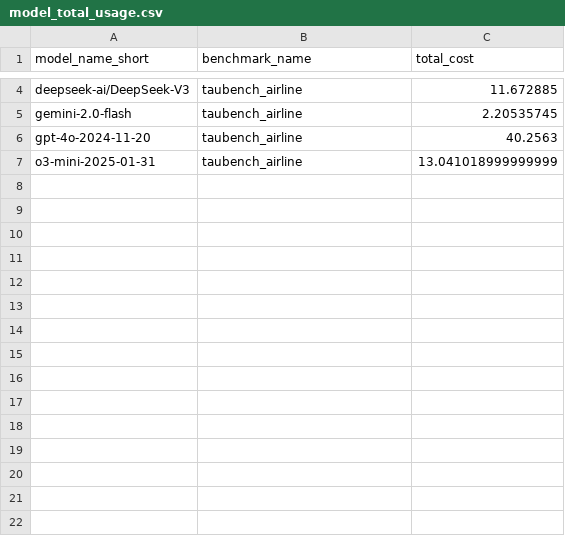
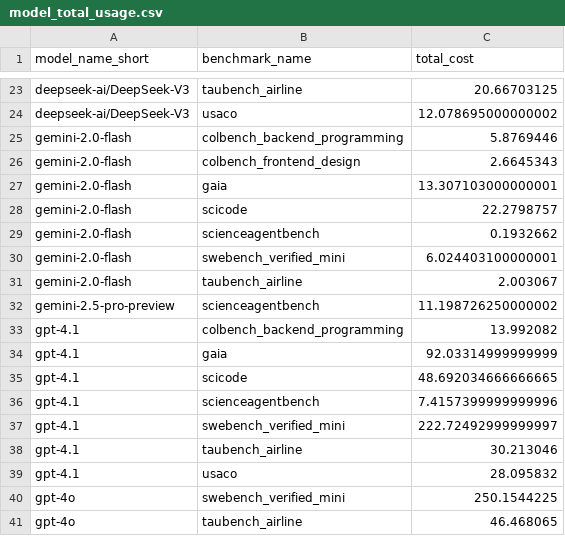
Before and after one commit to vminvsky/hal-analysis, a CSV file: model_total_usage.csv, drawn as a sheet; only a part is shown, gaps mark what is left out; removed rows and columns are numbered as before the commit, all else as after; the diff covers the shown part only; the diff names each change by its address in the sheet, - before the commit and + after, or states it on an @@ line.

```diff
--- a/model_total_usage.csv
+++ b/model_total_usage.csv
-C23 (total_cost): 11.672885
+C23 (total_cost): 20.66703125
+row 24: deepseek-ai/DeepSeek-V3 | usaco | 12.078695000000002
+row 25: gemini-2.0-flash | colbench_backend_programming | 5.8769446
+row 26: gemini-2.0-flash | colbench_frontend_design | 2.6645343
+row 27: gemini-2.0-flash | gaia | 13.307103000000001
+row 28: gemini-2.0-flash | scicode | 22.2798757
+row 29: gemini-2.0-flash | scienceagentbench | 0.1932662
+row 30: gemini-2.0-flash | swebench_verified_mini | 6.024403100000001
-C31 (total_cost): 2.20535745
+C31 (total_cost): 2.003067
-row 6: gpt-4o-2024-11-20 | taubench_airline | 40.2563
-row 7: o3-mini-2025-01-31 | taubench_airline | 13.041018999999999
+row 32: gemini-2.5-pro-preview | scienceagentbench | 11.198726250000002
+row 33: gpt-4.1 | colbench_backend_programming | 13.992082
+row 34: gpt-4.1 | gaia | 92.03314999999999
+row 35: gpt-4.1 | scicode | 48.692034666666665
+row 36: gpt-4.1 | scienceagentbench | 7.4157399999999996
+row 37: gpt-4.1 | swebench_verified_mini | 222.72492999999997
+row 38: gpt-4.1 | taubench_airline | 30.213046
+row 39: gpt-4.1 | usaco | 28.095832
+row 40: gpt-4o | swebench_verified_mini | 250.1544225
+row 41: gpt-4o | taubench_airline | 46.468065
```
Also changed, not shown: 36 added rows, 1 removed row and 1 edited cell elsewhere in this file, benchmark_accuracy.csv, benchmark_win_rates.csv, 45 other files.
